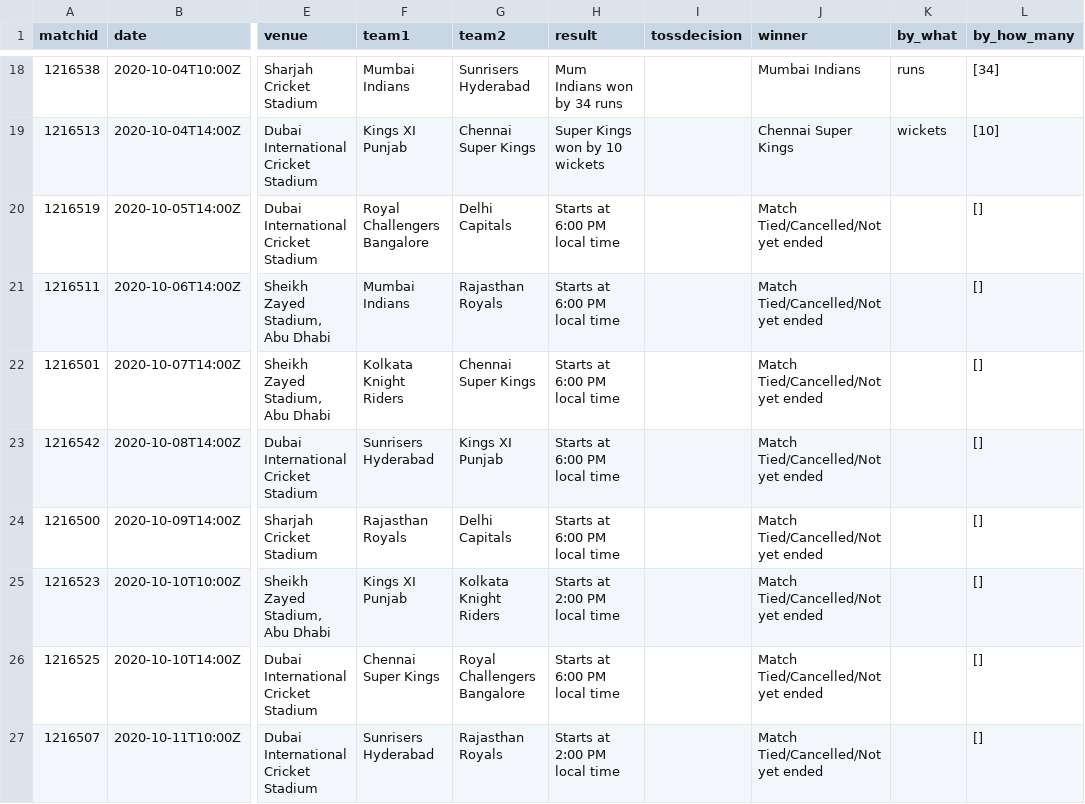
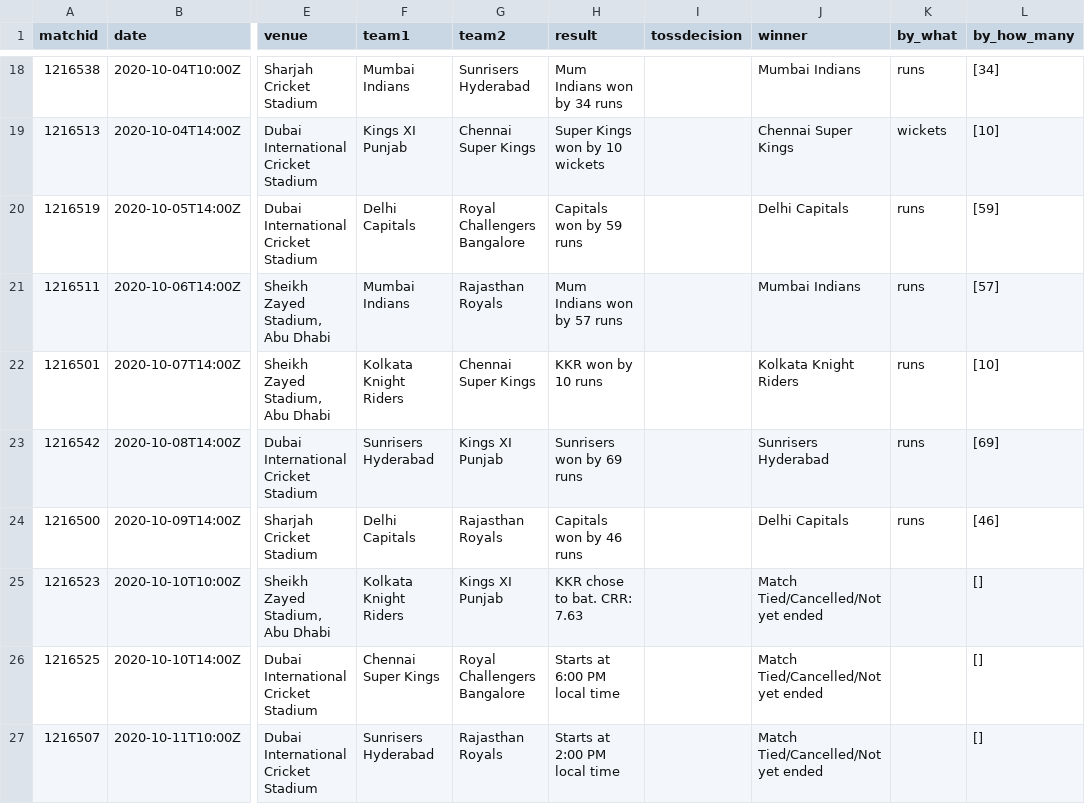
Before and after one commit to abhishek374/dream11, a CSV file: ipl20/match_summary_ipl20.csv, drawn as a sheet; only a part is shown, gaps mark what is left out; the diff names each change by its address in the sheet, - before the commit and + after, or states it on an @@ line.

```diff
--- a/ipl20/match_summary_ipl20.csv
+++ b/ipl20/match_summary_ipl20.csv
-F20 (team1): Royal Challengers Bangalore
+F20 (team1): Delhi Capitals
-G20 (team2): Delhi Capitals
+G20 (team2): Royal Challengers Bangalore
-H20 (result): Starts at 6:00 PM local time
+H20 (result): Capitals won by 59 runs
-J20 (winner): Match Tied/Cancelled/Not yet ended
+J20 (winner): Delhi Capitals
-K20:K24 (by_what): (empty)
+K20:K24 (by_what): runs
-L20 (by_how_many): []
+L20 (by_how_many): [59]
-H21 (result): Starts at 6:00 PM local time
+H21 (result): Mum Indians won by 57 runs
-J21 (winner): Match Tied/Cancelled/Not yet ended
+J21 (winner): Mumbai Indians
-L21 (by_how_many): []
+L21 (by_how_many): [57]
-H22 (result): Starts at 6:00 PM local time
+H22 (result): KKR won by 10 runs
-J22 (winner): Match Tied/Cancelled/Not yet ended
+J22 (winner): Kolkata Knight Riders
-L22 (by_how_many): []
+L22 (by_how_many): [10]
-H23 (result): Starts at 6:00 PM local time
+H23 (result): Sunrisers won by 69 runs
-J23 (winner): Match Tied/Cancelled/Not yet ended
+J23 (winner): Sunrisers Hyderabad
-L23 (by_how_many): []
+L23 (by_how_many): [69]
-F24 (team1): Rajasthan Royals
+F24 (team1): Delhi Capitals
-G24 (team2): Delhi Capitals
+G24 (team2): Rajasthan Royals
-H24 (result): Starts at 6:00 PM local time
+H24 (result): Capitals won by 46 runs
-J24 (winner): Match Tied/Cancelled/Not yet ended
+J24 (winner): Delhi Capitals
-L24 (by_how_many): []
+L24 (by_how_many): [46]
-F25 (team1): Kings XI Punjab
+F25 (team1): Kolkata Knight Riders
-G25 (team2): Kolkata Knight Riders
+G25 (team2): Kings XI Punjab
-H25 (result): Starts at 2:00 PM local time
+H25 (result): KKR chose to bat. CRR: 7.63
```
Also changed, not shown: Data/matchsummary.csv, Data/model_prediction.csv, 21 other files.
